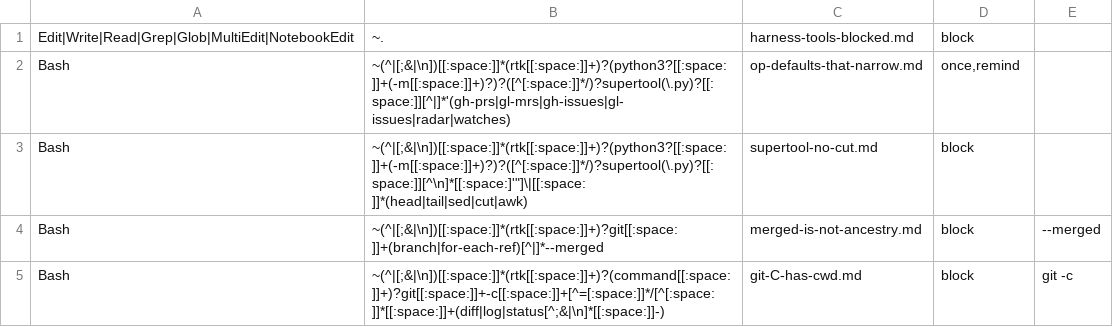
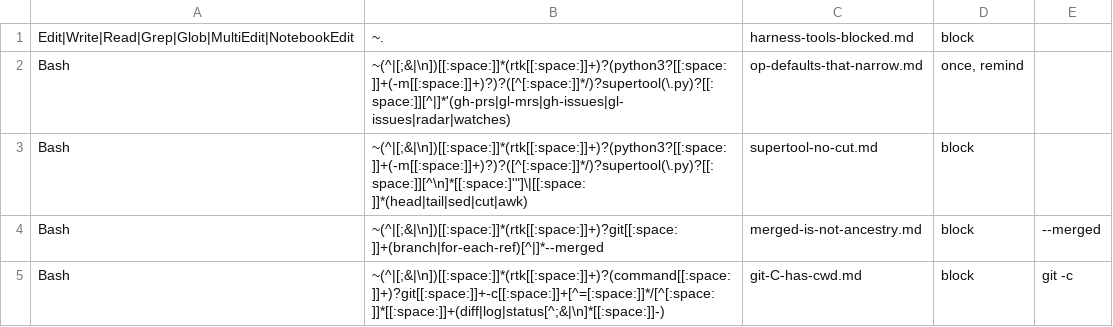
Before and after one commit to Digital-Process-Tools/claude-supertool, a TSV file: .claude/jit-context/tools/00-manual/00-index.tsv, drawn as a sheet.

```diff
--- a/.claude/jit-context/tools/00-manual/00-index.tsv
+++ b/.claude/jit-context/tools/00-manual/00-index.tsv
@@ -1,3 +1,3 @@
 Edit|Write|Read|Grep|Glob|MultiEdit|NotebookEdit	~.	harness-tools-blocked.md	block		
-Bash	~(^|[;&|\n])[[:space:]]*(rtk[[:space:]]+)?(python3?[[:space:]]+(-m[[:space:]]+)?)?([^[:space:]]*/)?supertool(\.py)?[[:space:]][^|]*'(gh-prs|gl-mrs|gh-issues|gl-issues|radar|watches)	op-defaults-that-narrow.md	once,remind		
+Bash	~(^|[;&|\n])[[:space:]]*(rtk[[:space:]]+)?(python3?[[:space:]]+(-m[[:space:]]+)?)?([^[:space:]]*/)?supertool(\.py)?[[:space:]][^|]*'(gh-prs|gl-mrs|gh-issues|gl-issues|radar|watches)	op-defaults-that-narrow.md	once, remind		
 Bash	~(^|[;&|\n])[[:space:]]*(rtk[[:space:]]+)?(python3?[[:space:]]+(-m[[:space:]]+)?)?([^[:space:]]*/)?supertool(\.py)?[[:space:]][^\n]*[[:space:]'"]\|[[:space:]]*(head|tail|sed|cut|awk)	supertool-no-cut.md	block		
```
